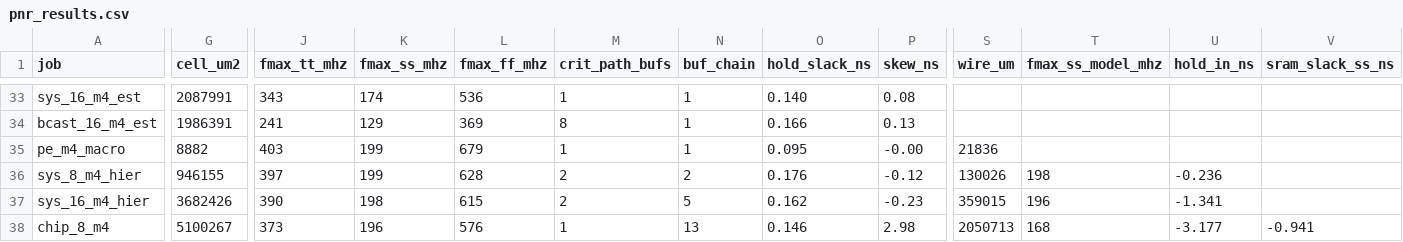
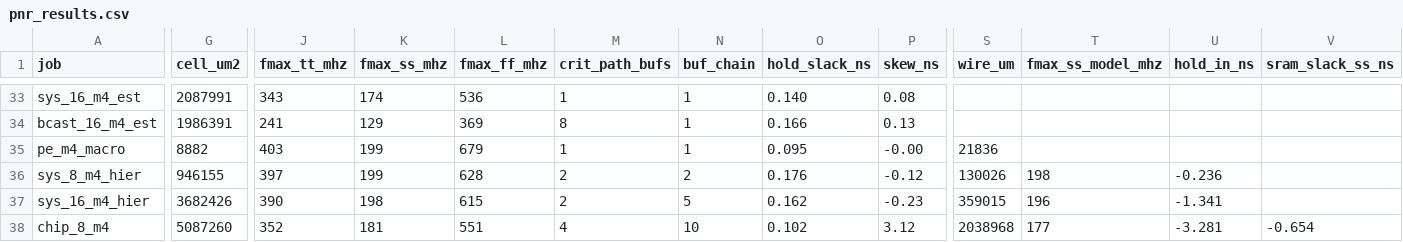
Before and after one commit to Ruika-K/GEMM-acc, a CSV file: syn/asic/pnr_results.csv, drawn as a sheet; only a part is shown, gaps mark what is left out; the diff covers the shown part only; the diff names each change by its address in the sheet, - before the commit and + after, or states it on an @@ line.

```diff
--- a/syn/asic/pnr_results.csv
+++ b/syn/asic/pnr_results.csv
-G38 (cell_um2): 5100267
+G38 (cell_um2): 5087260
-J38 (fmax_tt_mhz): 373
+J38 (fmax_tt_mhz): 352
-K38 (fmax_ss_mhz): 196
+K38 (fmax_ss_mhz): 181
-L38 (fmax_ff_mhz): 576
+L38 (fmax_ff_mhz): 551
-M38 (crit_path_bufs): 1
+M38 (crit_path_bufs): 4
-N38 (buf_chain): 13
+N38 (buf_chain): 10
-O38 (hold_slack_ns): 0.146
+O38 (hold_slack_ns): 0.102
-P38 (skew_ns): 2.98
+P38 (skew_ns): 3.12
-S38 (wire_um): 2050713
+S38 (wire_um): 2038968
-T38 (fmax_ss_model_mhz): 168
+T38 (fmax_ss_model_mhz): 177
-U38 (hold_in_ns): -3.177
+U38 (hold_in_ns): -3.281
-V38 (sram_slack_ss_ns): -0.941
+V38 (sram_slack_ss_ns): -0.654
```
Also changed, not shown: 1 edited cell elsewhere in this file.
